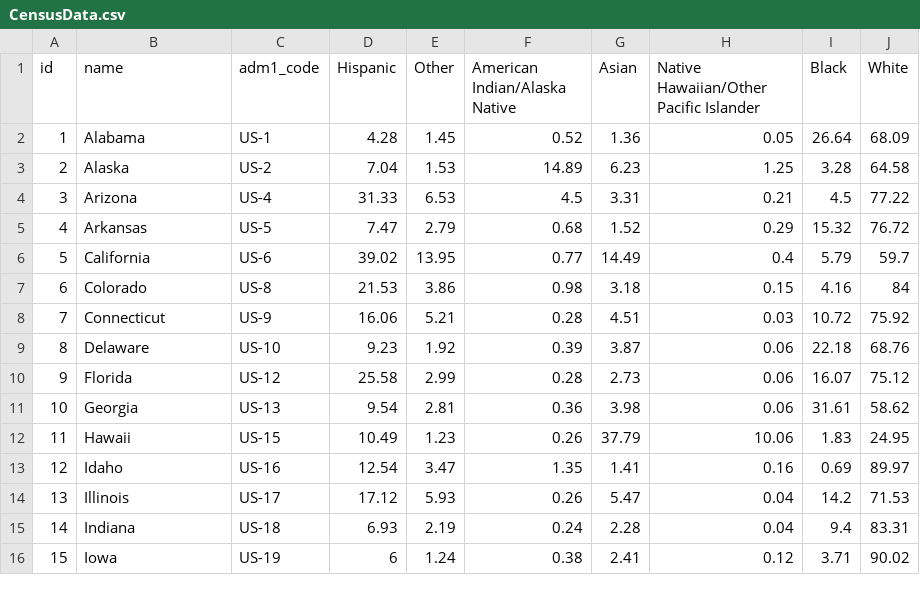
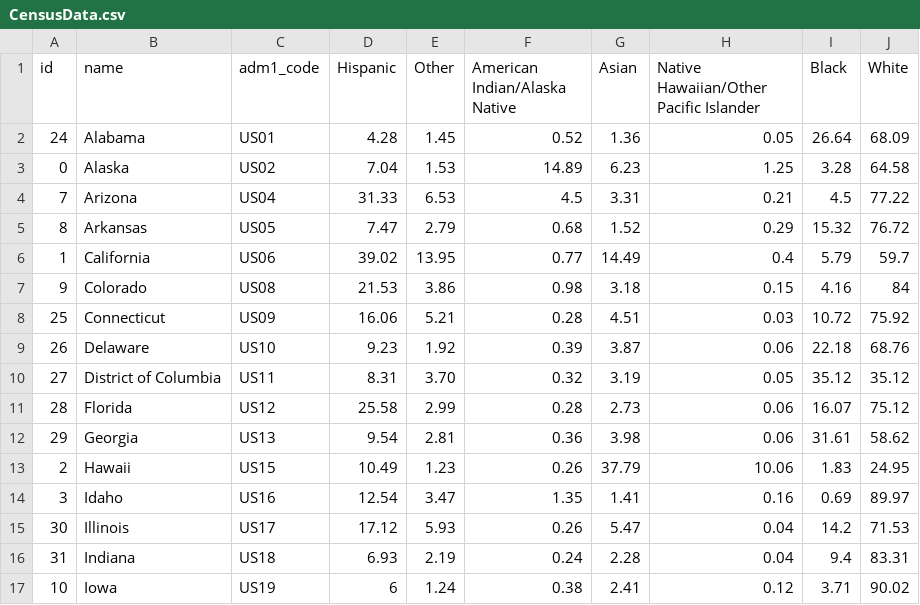
Before and after one commit to mpgoettl/d3-coordinated-viz, a CSV file: data/CensusData.csv, drawn as a sheet; only a part is shown; the diff covers the shown part only.

```diff
--- a/data/CensusData.csv
+++ b/data/CensusData.csv
@@ -2,15 +2,16 @@ id,name,adm1_code,Hispanic,Other,American Indian/Alaska Native,Asian,Native Hawa
-1,Alabama,US-1,4.28,1.45,0.52,1.36,0.05,26.64,68.09
-2,Alaska,US-2,7.04,1.53,14.89,6.23,1.25,3.28,64.58
-3,Arizona,US-4,31.33,6.53,4.5,3.31,0.21,4.5,77.22
-4,Arkansas,US-5,7.47,2.79,0.68,1.52,0.29,15.32,76.72
-5,California,US-6,39.02,13.95,0.77,14.49,0.4,5.79,59.7
-6,Colorado,US-8,21.53,3.86,0.98,3.18,0.15,4.16,84
-7,Connecticut,US-9,16.06,5.21,0.28,4.51,0.03,10.72,75.92
-8,Delaware,US-10,9.23,1.92,0.39,3.87,0.06,22.18,68.76
-9,Florida,US-12,25.58,2.99,0.28,2.73,0.06,16.07,75.12
-10,Georgia,US-13,9.54,2.81,0.36,3.98,0.06,31.61,58.62
-11,Hawaii,US-15,10.49,1.23,0.26,37.79,10.06,1.83,24.95
-12,Idaho,US-16,12.54,3.47,1.35,1.41,0.16,0.69,89.97
-13,Illinois,US-17,17.12,5.93,0.26,5.47,0.04,14.2,71.53
-14,Indiana,US-18,6.93,2.19,0.24,2.28,0.04,9.4,83.31
-15,Iowa,US-19,6,1.24,0.38,2.41,0.12,3.71,90.02
+24,Alabama,US01,4.28,1.45,0.52,1.36,0.05,26.64,68.09,,,,,,,,,
+0,Alaska,US02,7.04,1.53,14.89,6.23,1.25,3.28,64.58,,,,,,,,,
+7,Arizona,US04,31.33,6.53,4.5,3.31,0.21,4.5,77.22,,,,,,,,,
+8,Arkansas,US05,7.47,2.79,0.68,1.52,0.29,15.32,76.72,,,,,,,,,
+1,California,US06,39.02,13.95,0.77,14.49,0.4,5.79,59.7,,,,,,,,,
+9,Colorado,US08,21.53,3.86,0.98,3.18,0.15,4.16,84,,,,,,,,,
+25,Connecticut,US09,16.06,5.21,0.28,4.51,0.03,10.72,75.92,,,,,,,,,
+26,Delaware,US10,9.23,1.92,0.39,3.87,0.06,22.18,68.76,,,,,,,,,
+27,District of Columbia,US11,8.31,3.70,0.32,3.19,0.05,35.12,35.12,,,,,,,,,
+28,Florida,US12,25.58,2.99,0.28,2.73,0.06,16.07,75.12,,,,,,,,,
+29,Georgia,US13,9.54,2.81,0.36,3.98,0.06,31.61,58.62,,,,,,,,,
+2,Hawaii,US15,10.49,1.23,0.26,37.79,10.06,1.83,24.95,,,,,,,,,
+3,Idaho,US16,12.54,3.47,1.35,1.41,0.16,0.69,89.97,,,,,,,,,
+30,Illinois,US17,17.12,5.93,0.26,5.47,0.04,14.2,71.53,,,,,,,,,
+31,Indiana,US18,6.93,2.19,0.24,2.28,0.04,9.4,83.31,,,,,,,,,
+10,Iowa,US19,6,1.24,0.38,2.41,0.12,3.71,90.02,,,,,,,,,
```
Also changed, not shown: 70 edited cells elsewhere in this file, 21 other files.
